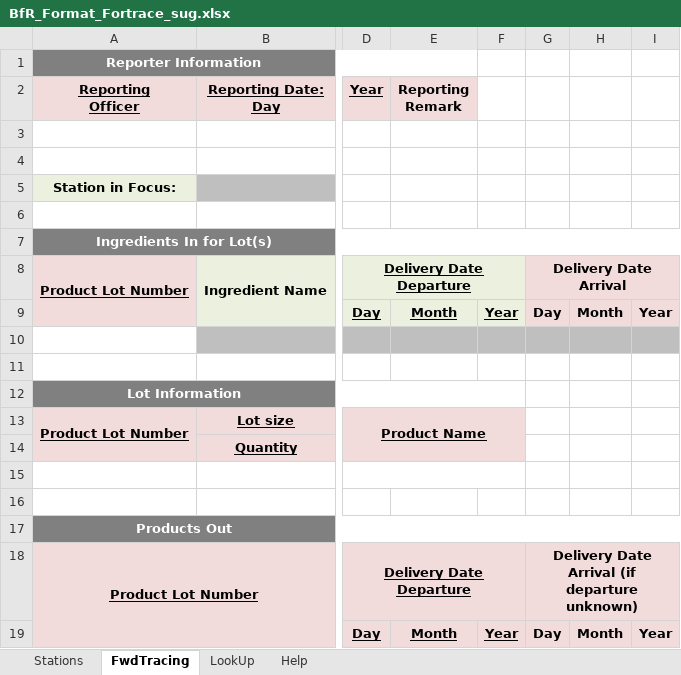
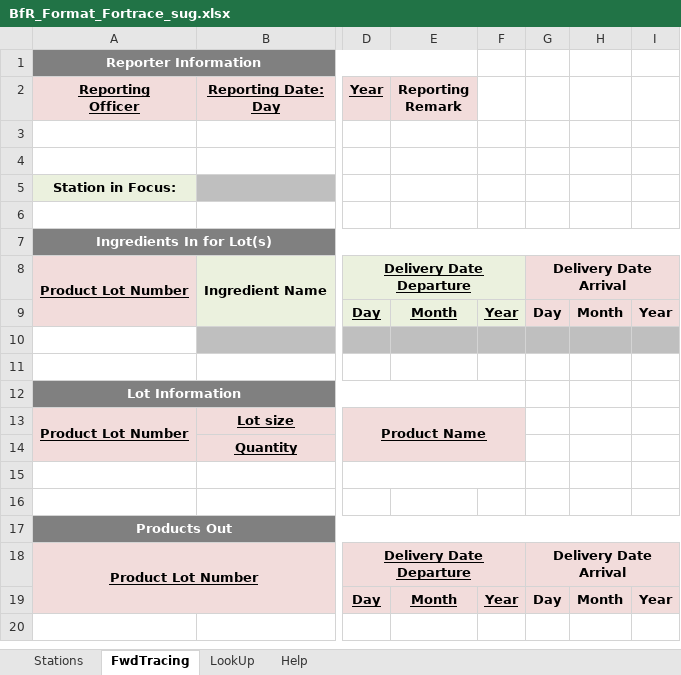
Before and after one commit to SiLeBAT/BfROpenLab, an Excel workbook: de.bund.bfr.knime.openkrise.db/src/de/bund/bfr/knime/openkrise/db/imports/custom/bfrnewformat/BfR_Format_Fortrace_sug.xlsx, sheet FwdTracing, drawn as a sheet; only a part is shown, gaps mark what is left out; values as stored, in another font and other column widths than the file's, no borders; the diff names each change by its address in the sheet, - before the commit and + after, or states it on an @@ line.

```diff
--- a/de.bund.bfr.knime.openkrise.db/src/de/bund/bfr/knime/openkrise/db/imports/custom/bfrnewformat/BfR_Format_Fortrace_sug.xlsx (sheet FwdTracing)
+++ b/de.bund.bfr.knime.openkrise.db/src/de/bund/bfr/knime/openkrise/db/imports/custom/bfrnewformat/BfR_Format_Fortrace_sug.xlsx (sheet FwdTracing)
-G18: Delivery Date Arrival (if departure unknown)
+G18: Delivery Date Arrival
```
Also changed, not shown: de.bund.bfr.knime.openkrise.db/src/de/bund/bfr/knime/openkrise/db/imports/custom/bfrnewformat/BfR_Format_Backtrace_sug.xlsx.
